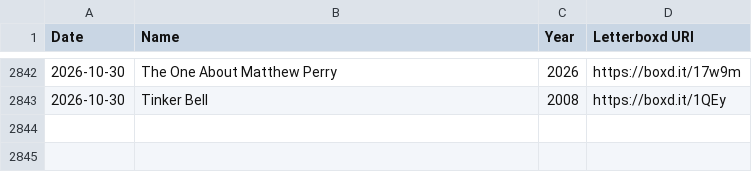
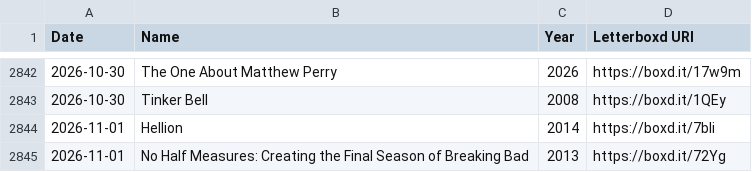
Before and after one commit to hesham-nawaz/personal-website, a CSV file: data/watchlist.csv, drawn as a sheet; only a part is shown, gaps mark what is left out; the diff names each change by its address in the sheet, - before the commit and + after, or states it on an @@ line.

```diff
--- a/data/watchlist.csv
+++ b/data/watchlist.csv
+row 2844: 2026-11-01 | Hellion | 2014 | https://boxd.it/7bli
+row 2845: 2026-11-01 | No Half Measures: Creating the Final Season of Breaking Bad | 2013 | https://boxd.it/72Yg
```
Also changed, not shown: 2 other files.
